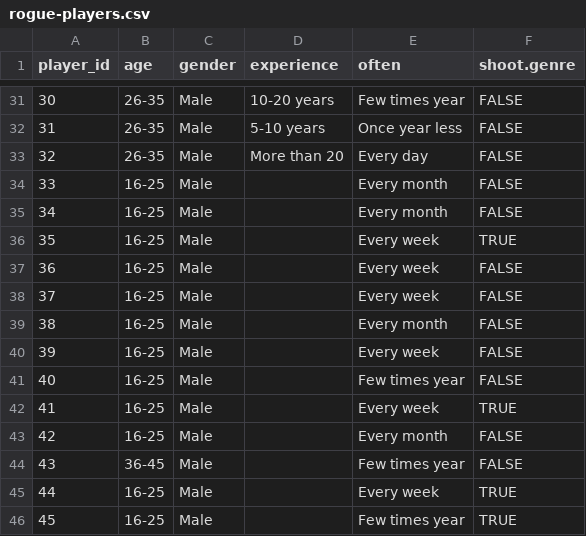
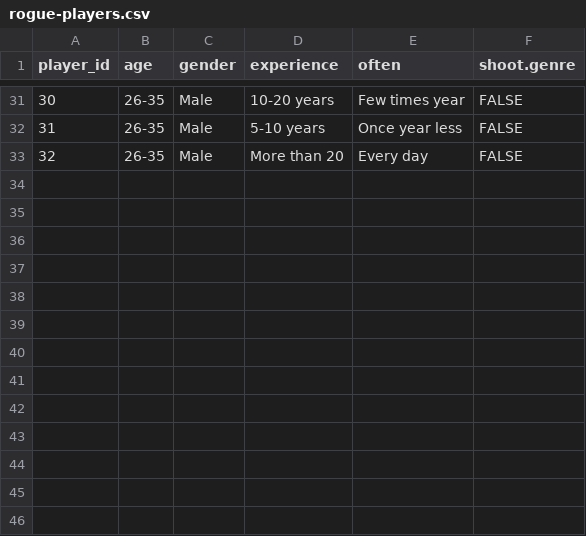
Before and after one commit to ccgimperial/Player-style-LDA, a CSV file: rogue-players.csv, drawn as a sheet; only a part is shown, gaps mark what is left out.

Commit message:
Restricted data to Rogue players only

```diff
--- a/rogue-players.csv
+++ b/rogue-players.csv
@@ -33,14 +33 @@
 32,"26-35","Male","More than 20","Every day","FALSE"
-33,"16-25","Male","","Every month","FALSE"
-34,"16-25","Male","","Every month","FALSE"
-35,"16-25","Male","","Every week","TRUE"
-36,"16-25","Male","","Every week","FALSE"
-37,"16-25","Male","","Every week","FALSE"
-38,"16-25","Male","","Every month","FALSE"
-39,"16-25","Male","","Every week","FALSE"
-40,"16-25","Male","","Few times year","FALSE"
-41,"16-25","Male","","Every week","TRUE"
-42,"16-25","Male","","Every month","FALSE"
-43,"36-45","Male","","Few times year","FALSE"
-44,"16-25","Male","","Every week","TRUE"
-45,"16-25","Male","","Few times year","TRUE"
```
